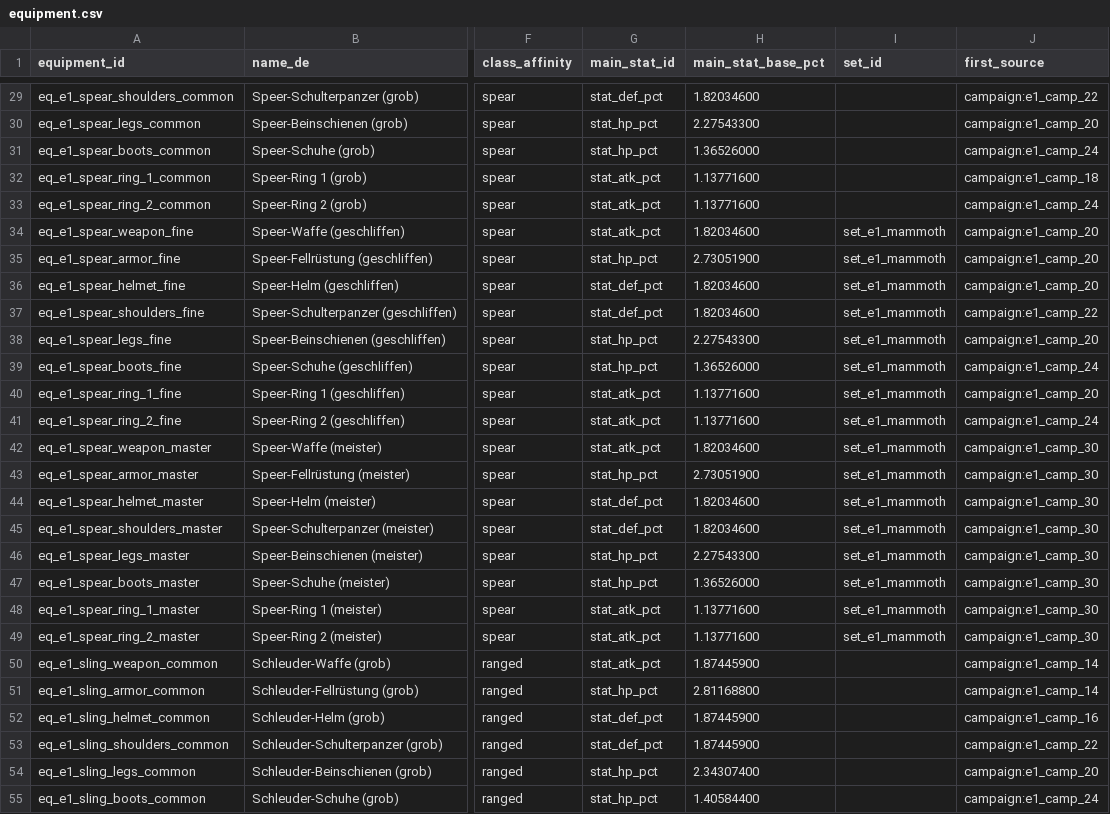
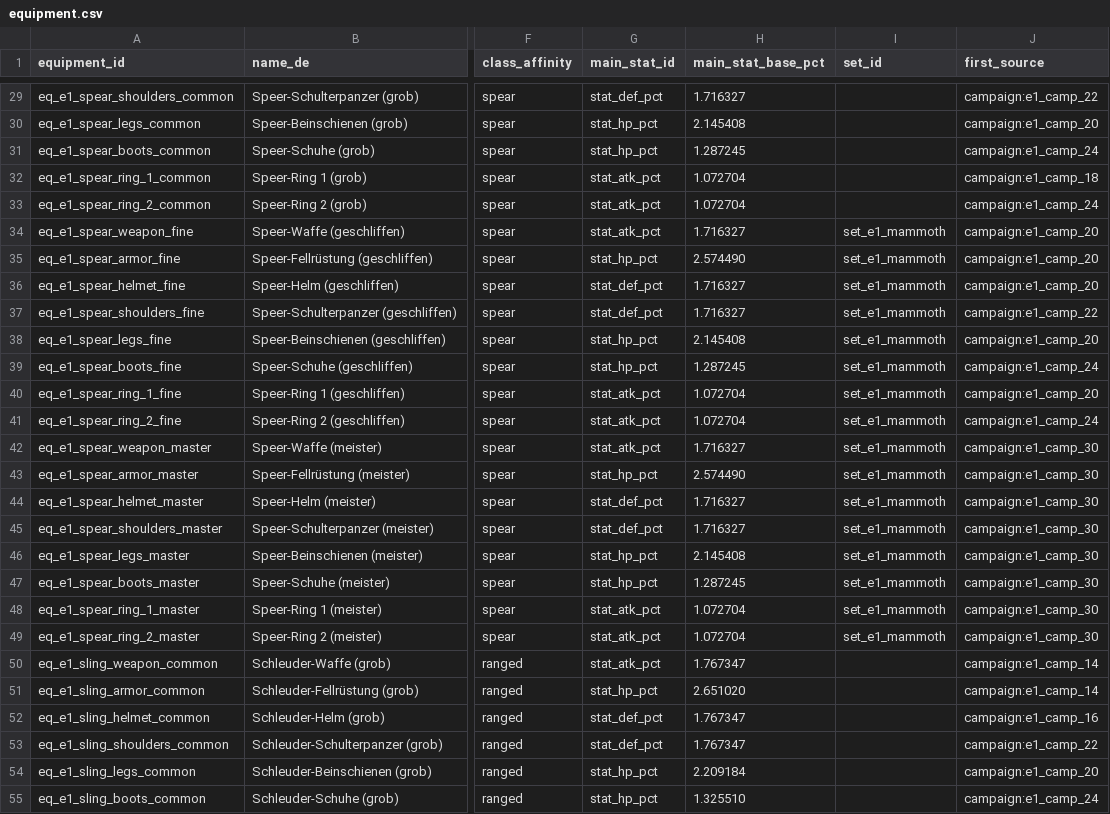
Before and after one commit to Xenatosa/Planer, a CSV file: team/ausruestung/equipment.csv, drawn as a sheet; only a part is shown, gaps mark what is left out; the diff covers the shown part only; the diff names each change by its address in the sheet, - before the commit and + after, or states it on an @@ line.

```diff
--- a/team/ausruestung/equipment.csv
+++ b/team/ausruestung/equipment.csv
-H29 (main_stat_base_pct): 1.82034600
+H29 (main_stat_base_pct): 1.716327
-H30 (main_stat_base_pct): 2.27543300
+H30 (main_stat_base_pct): 2.145408
-H31 (main_stat_base_pct): 1.36526000
+H31 (main_stat_base_pct): 1.287245
-H32:H33 (main_stat_base_pct): 1.13771600
+H32:H33 (main_stat_base_pct): 1.072704
-H34 (main_stat_base_pct): 1.82034600
+H34 (main_stat_base_pct): 1.716327
-H35 (main_stat_base_pct): 2.73051900
+H35 (main_stat_base_pct): 2.574490
-H36:H37 (main_stat_base_pct): 1.82034600
+H36:H37 (main_stat_base_pct): 1.716327
-H38 (main_stat_base_pct): 2.27543300
+H38 (main_stat_base_pct): 2.145408
-H39 (main_stat_base_pct): 1.36526000
+H39 (main_stat_base_pct): 1.287245
-H40:H41 (main_stat_base_pct): 1.13771600
+H40:H41 (main_stat_base_pct): 1.072704
-H42 (main_stat_base_pct): 1.82034600
+H42 (main_stat_base_pct): 1.716327
-H43 (main_stat_base_pct): 2.73051900
+H43 (main_stat_base_pct): 2.574490
-H44:H45 (main_stat_base_pct): 1.82034600
+H44:H45 (main_stat_base_pct): 1.716327
-H46 (main_stat_base_pct): 2.27543300
+H46 (main_stat_base_pct): 2.145408
-H47 (main_stat_base_pct): 1.36526000
+H47 (main_stat_base_pct): 1.287245
-H48:H49 (main_stat_base_pct): 1.13771600
+H48:H49 (main_stat_base_pct): 1.072704
-H50 (main_stat_base_pct): 1.87445900
+H50 (main_stat_base_pct): 1.767347
-H51 (main_stat_base_pct): 2.81168800
+H51 (main_stat_base_pct): 2.651020
-H52:H53 (main_stat_base_pct): 1.87445900
+H52:H53 (main_stat_base_pct): 1.767347
-H54 (main_stat_base_pct): 2.34307400
+H54 (main_stat_base_pct): 2.209184
-H55 (main_stat_base_pct): 1.40584400
+H55 (main_stat_base_pct): 1.325510
```
Also changed, not shown: 117 edited cells elsewhere in this file, team/ausruestung/artifacts.csv, team/ausruestung/game_config_ausruestung.csv, 8 other files.
